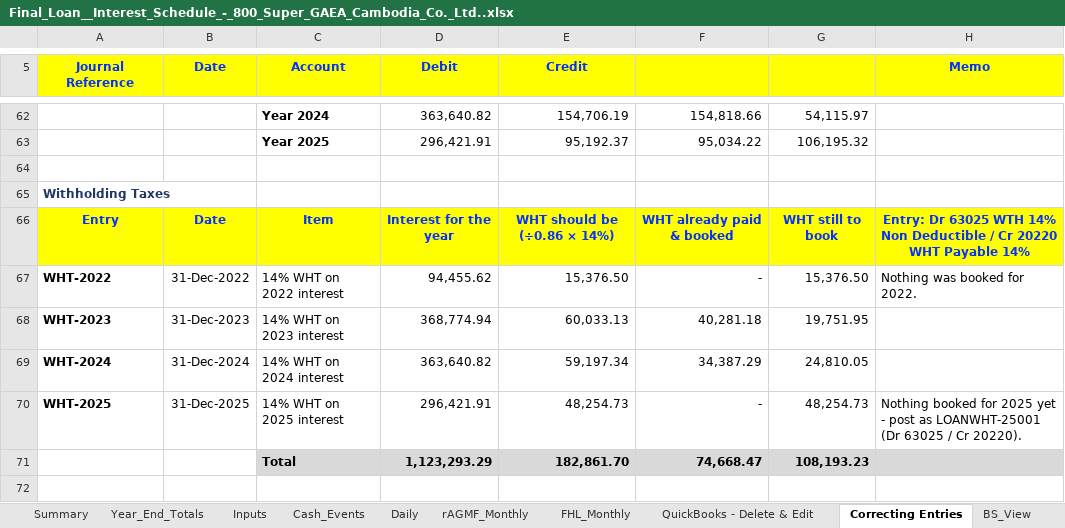
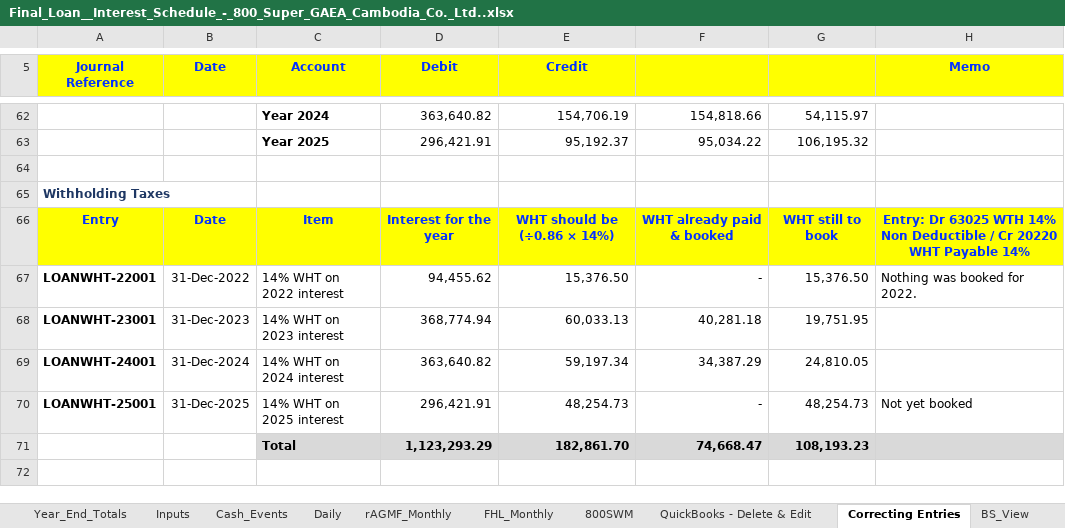
Before and after one commit to alvinjohnrheycamacho-source/Presentation-Deck, an Excel workbook: output/Final_Loan__Interest_Schedule_-_800_Super_GAEA_Cambodia_Co._Ltd..xlsx, sheet Correcting Entries, drawn as a sheet; only a part is shown, gaps mark what is left out; values as stored, in another font and other column widths than the file's, no borders; the diff names each change by its address in the sheet, - before the commit and + after, or states it on an @@ line.

```diff
--- a/output/Final_Loan__Interest_Schedule_-_800_Super_GAEA_Cambodia_Co._Ltd..xlsx (sheet Correcting Entries)
+++ b/output/Final_Loan__Interest_Schedule_-_800_Super_GAEA_Cambodia_Co._Ltd..xlsx (sheet Correcting Entries)
+sheet tab: 800SWM
-A67 (Journal Reference): WHT-2022
+A67 (Journal Reference): LOANWHT-22001
-A68 (Journal Reference): WHT-2023
+A68 (Journal Reference): LOANWHT-23001
-A69 (Journal Reference): WHT-2024
+A69 (Journal Reference): LOANWHT-24001
-A70 (Journal Reference): WHT-2025
+A70 (Journal Reference): LOANWHT-25001
-H70 (Memo): Nothing booked for 2025 yet - post as LOANWHT-25001 (Dr 63025 / Cr 20220).
+H70 (Memo): Not yet booked
```
